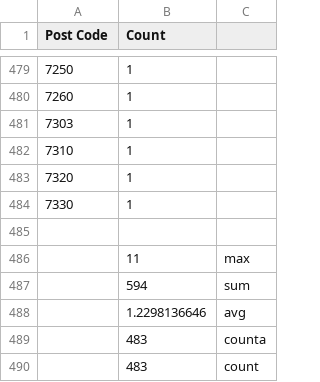
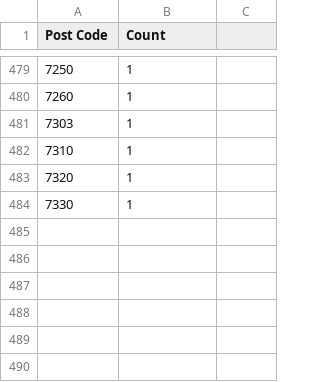
Before and after one commit to aspiringguru/govhack2018, a CSV file: govhack2018_tax_help_center.csv, drawn as a sheet; only a part is shown, gaps mark what is left out.

```diff
--- a/govhack2018_tax_help_center.csv
+++ b/govhack2018_tax_help_center.csv
@@ -484,7 +484 @@ Post Code,Count,
 7330,1,
-,,
-,11,max
-,594,sum
-,1.2298136646,avg
-,483,counta
-,483,count
```
Also changed, not shown: 4 other files.
